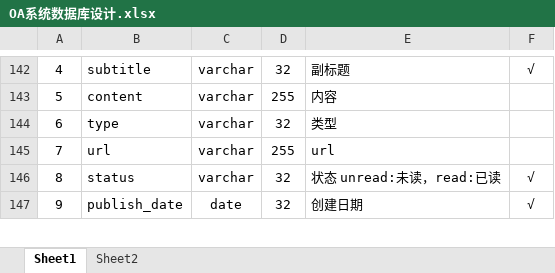
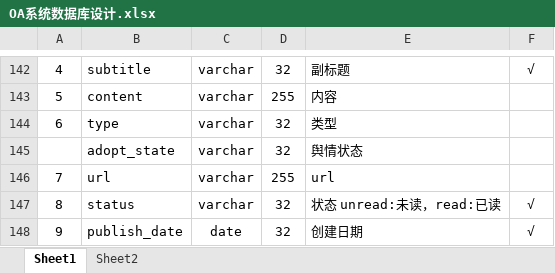
Before and after one commit to zt1115798334/Opinion-Report, an Excel workbook: doc/OA系统数据库设计.xlsx, sheet Sheet1, drawn as a sheet; only a part is shown, gaps mark what is left out; values as stored, in another font and other column widths than the file's, no borders; the diff names each change by its address in the sheet, - before the commit and + after, or states it on an @@ line.

```diff
--- a/doc/OA系统数据库设计.xlsx (sheet Sheet1)
+++ b/doc/OA系统数据库设计.xlsx (sheet Sheet1)
+row 145:  | adopt_state | varchar | 32 | 舆情状态
```
Also changed, not shown: 6 other files.
